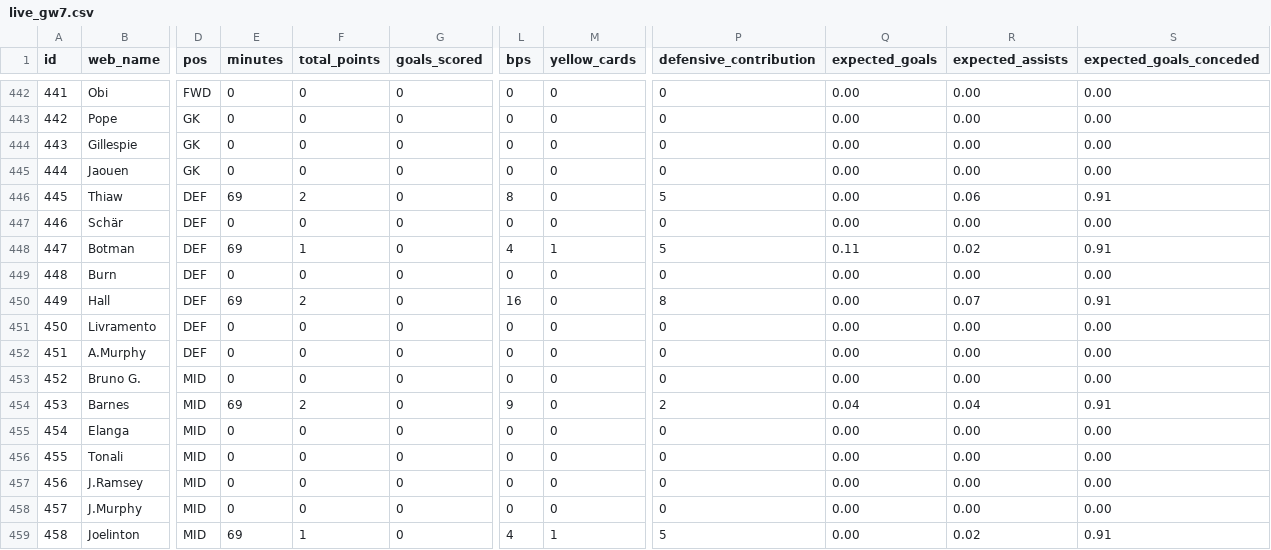
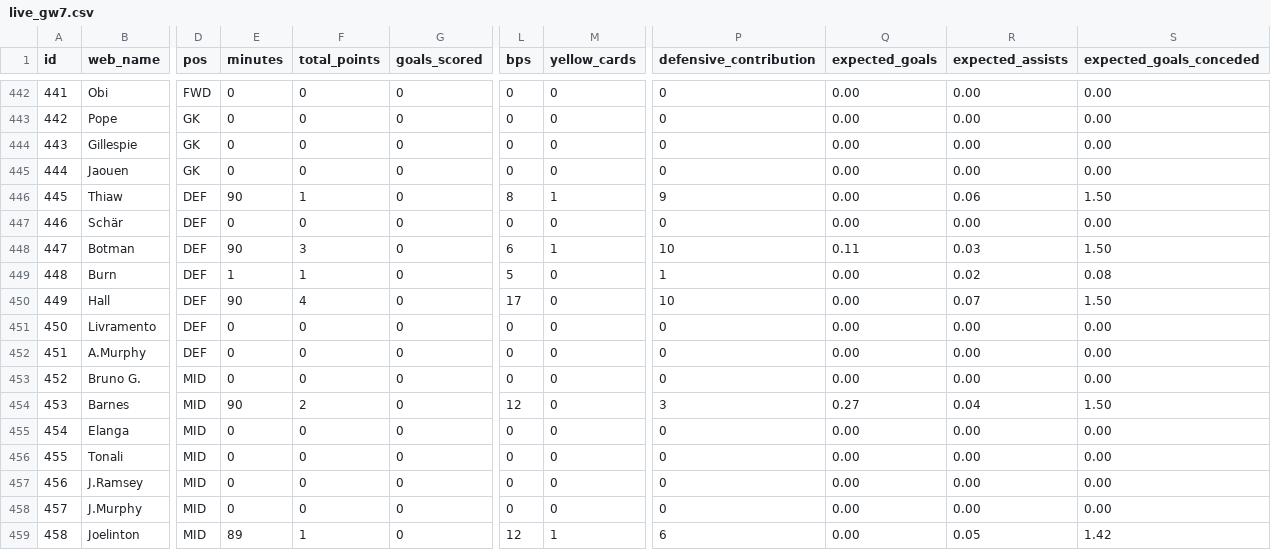
Before and after one commit to tsrng5b7zw-bot/sync, a CSV file: data/latest/live_gw7.csv, drawn as a sheet; only a part is shown, gaps mark what is left out; the diff covers the shown part only; the diff names each change by its address in the sheet, - before the commit and + after, or states it on an @@ line.

```diff
--- a/data/latest/live_gw7.csv
+++ b/data/latest/live_gw7.csv
-E446 (minutes): 69
+E446 (minutes): 90
-F446 (total_points): 2
+F446 (total_points): 1
-M446 (yellow_cards): 0
+M446 (yellow_cards): 1
-P446 (defensive_contribution): 5
+P446 (defensive_contribution): 9
-S446 (expected_goals_conceded): 0.91
+S446 (expected_goals_conceded): 1.50
-E448 (minutes): 69
+E448 (minutes): 90
-F448 (total_points): 1
+F448 (total_points): 3
-L448 (bps): 4
+L448 (bps): 6
-P448 (defensive_contribution): 5
+P448 (defensive_contribution): 10
-R448 (expected_assists): 0.02
+R448 (expected_assists): 0.03
-S448 (expected_goals_conceded): 0.91
+S448 (expected_goals_conceded): 1.50
-E449 (minutes): 0
+E449 (minutes): 1
-F449 (total_points): 0
+F449 (total_points): 1
-L449 (bps): 0
+L449 (bps): 5
-P449 (defensive_contribution): 0
+P449 (defensive_contribution): 1
-R449 (expected_assists): 0.00
+R449 (expected_assists): 0.02
-S449 (expected_goals_conceded): 0.00
+S449 (expected_goals_conceded): 0.08
-E450 (minutes): 69
+E450 (minutes): 90
-F450 (total_points): 2
+F450 (total_points): 4
-L450 (bps): 16
+L450 (bps): 17
-P450 (defensive_contribution): 8
+P450 (defensive_contribution): 10
-S450 (expected_goals_conceded): 0.91
+S450 (expected_goals_conceded): 1.50
-E454 (minutes): 69
+E454 (minutes): 90
-L454 (bps): 9
+L454 (bps): 12
-P454 (defensive_contribution): 2
+P454 (defensive_contribution): 3
-Q454 (expected_goals): 0.04
+Q454 (expected_goals): 0.27
-S454 (expected_goals_conceded): 0.91
+S454 (expected_goals_conceded): 1.50
-E459 (minutes): 69
+E459 (minutes): 89
-L459 (bps): 4
+L459 (bps): 12
-P459 (defensive_contribution): 5
+P459 (defensive_contribution): 6
-R459 (expected_assists): 0.02
+R459 (expected_assists): 0.05
-S459 (expected_goals_conceded): 0.91
+S459 (expected_goals_conceded): 1.42
```
Also changed, not shown: 103 edited cells elsewhere in this file, data/latest/fixtures.csv, data/latest/league.csv, 7 other files.
